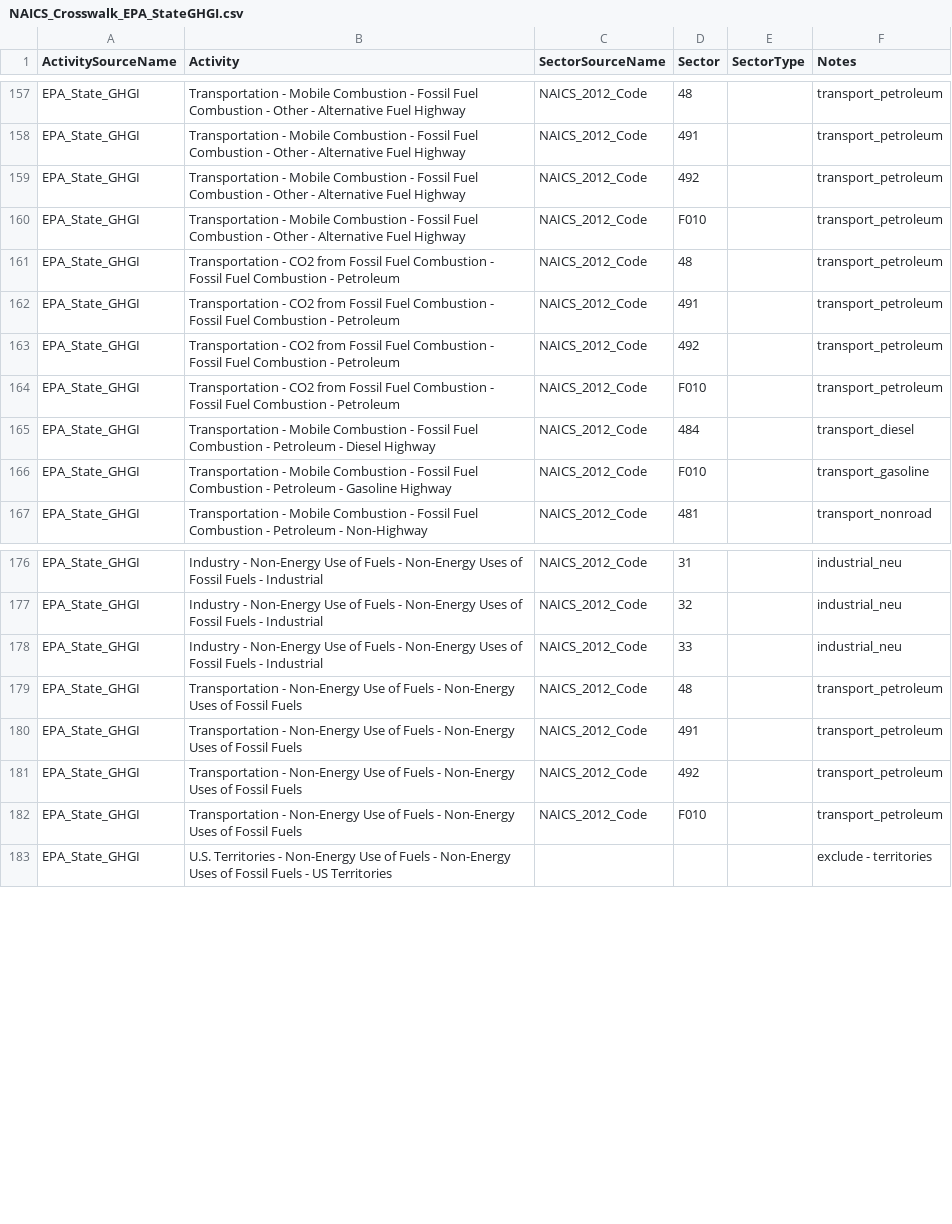
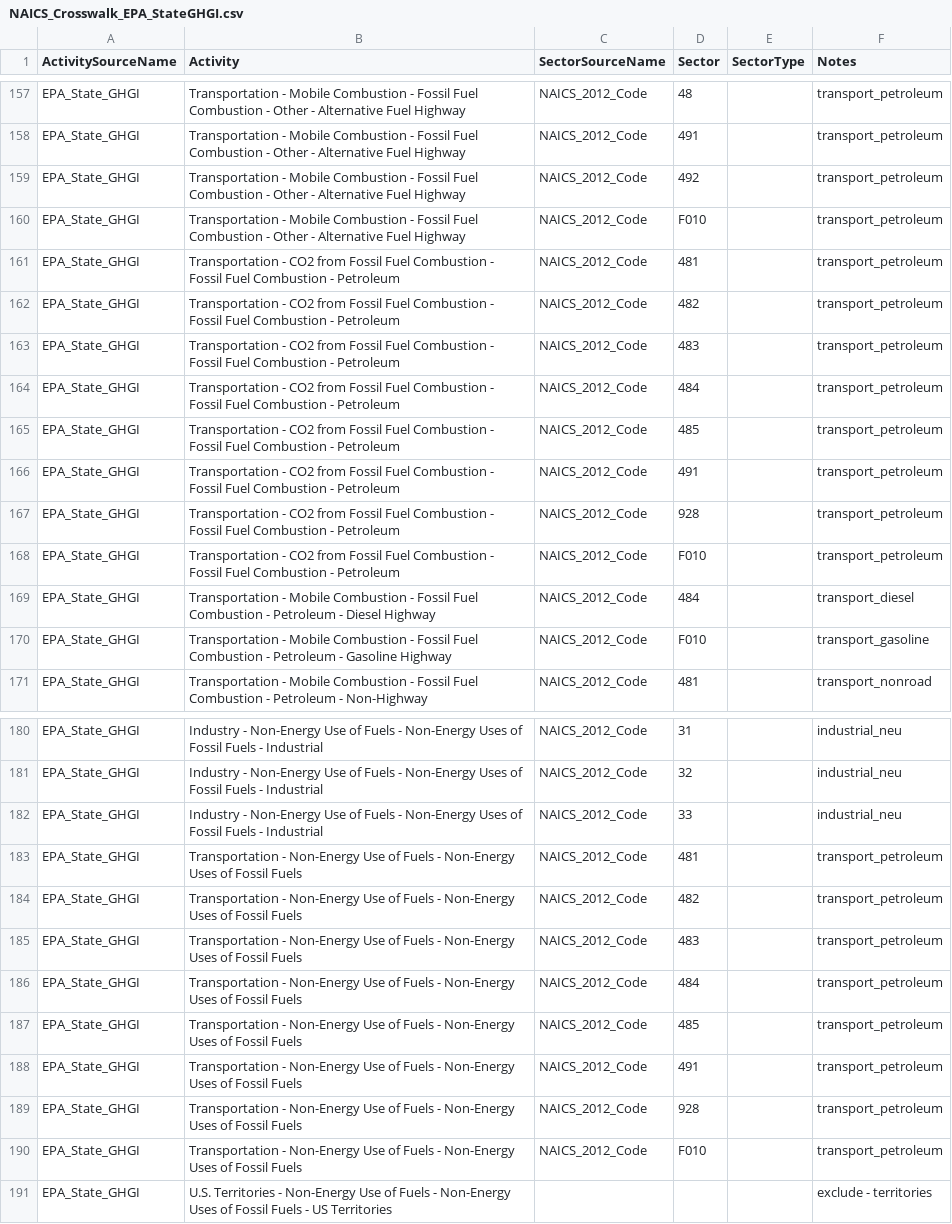
Before and after one commit to USEPA/flowsa, a CSV file: flowsa/data/activitytosectormapping/NAICS_Crosswalk_EPA_StateGHGI.csv, drawn as a sheet; only a part is shown, gaps mark what is left out.

Commit message:
drop 487, 488, 492 from transportation emissions, add gov't 928

```diff
--- a/flowsa/data/activitytosectormapping/NAICS_Crosswalk_EPA_StateGHGI.csv
+++ b/flowsa/data/activitytosectormapping/NAICS_Crosswalk_EPA_StateGHGI.csv
@@ -160,5 +160,9 @@ EPA_State_GHGI,Transportation - Mobile Combustion - Fossil Fuel Combustion - Oth
 EPA_State_GHGI,Transportation - Mobile Combustion - Fossil Fuel Combustion - Other - Alternative Fuel Highway,NAICS_2012_Code,F010,,transport_petroleum
-EPA_State_GHGI,Transportation - CO2 from Fossil Fuel Combustion - Fossil Fuel Combustion - Petroleum,NAICS_2012_Code,48,,transport_petroleum
+EPA_State_GHGI,Transportation - CO2 from Fossil Fuel Combustion - Fossil Fuel Combustion - Petroleum,NAICS_2012_Code,481,,transport_petroleum
+EPA_State_GHGI,Transportation - CO2 from Fossil Fuel Combustion - Fossil Fuel Combustion - Petroleum,NAICS_2012_Code,482,,transport_petroleum
+EPA_State_GHGI,Transportation - CO2 from Fossil Fuel Combustion - Fossil Fuel Combustion - Petroleum,NAICS_2012_Code,483,,transport_petroleum
+EPA_State_GHGI,Transportation - CO2 from Fossil Fuel Combustion - Fossil Fuel Combustion - Petroleum,NAICS_2012_Code,484,,transport_petroleum
+EPA_State_GHGI,Transportation - CO2 from Fossil Fuel Combustion - Fossil Fuel Combustion - Petroleum,NAICS_2012_Code,485,,transport_petroleum
 EPA_State_GHGI,Transportation - CO2 from Fossil Fuel Combustion - Fossil Fuel Combustion - Petroleum,NAICS_2012_Code,491,,transport_petroleum
-EPA_State_GHGI,Transportation - CO2 from Fossil Fuel Combustion - Fossil Fuel Combustion - Petroleum,NAICS_2012_Code,492,,transport_petroleum
+EPA_State_GHGI,Transportation - CO2 from Fossil Fuel Combustion - Fossil Fuel Combustion - Petroleum,NAICS_2012_Code,928,,transport_petroleum
 EPA_State_GHGI,Transportation - CO2 from Fossil Fuel Combustion - Fossil Fuel Combustion - Petroleum,NAICS_2012_Code,F010,,transport_petroleum
@@ -178,5 +182,9 @@ EPA_State_GHGI,Industry - Non-Energy Use of Fuels - Non-Energy Uses of Fossil Fu
 EPA_State_GHGI,Industry - Non-Energy Use of Fuels - Non-Energy Uses of Fossil Fuels - Industrial,NAICS_2012_Code,33,,industrial_neu
-EPA_State_GHGI,Transportation - Non-Energy Use of Fuels - Non-Energy Uses of Fossil Fuels,NAICS_2012_Code,48,,transport_petroleum
+EPA_State_GHGI,Transportation - Non-Energy Use of Fuels - Non-Energy Uses of Fossil Fuels,NAICS_2012_Code,481,,transport_petroleum
+EPA_State_GHGI,Transportation - Non-Energy Use of Fuels - Non-Energy Uses of Fossil Fuels,NAICS_2012_Code,482,,transport_petroleum
+EPA_State_GHGI,Transportation - Non-Energy Use of Fuels - Non-Energy Uses of Fossil Fuels,NAICS_2012_Code,483,,transport_petroleum
+EPA_State_GHGI,Transportation - Non-Energy Use of Fuels - Non-Energy Uses of Fossil Fuels,NAICS_2012_Code,484,,transport_petroleum
+EPA_State_GHGI,Transportation - Non-Energy Use of Fuels - Non-Energy Uses of Fossil Fuels,NAICS_2012_Code,485,,transport_petroleum
 EPA_State_GHGI,Transportation - Non-Energy Use of Fuels - Non-Energy Uses of Fossil Fuels,NAICS_2012_Code,491,,transport_petroleum
-EPA_State_GHGI,Transportation - Non-Energy Use of Fuels - Non-Energy Uses of Fossil Fuels,NAICS_2012_Code,492,,transport_petroleum
+EPA_State_GHGI,Transportation - Non-Energy Use of Fuels - Non-Energy Uses of Fossil Fuels,NAICS_2012_Code,928,,transport_petroleum
 EPA_State_GHGI,Transportation - Non-Energy Use of Fuels - Non-Energy Uses of Fossil Fuels,NAICS_2012_Code,F010,,transport_petroleum
```
